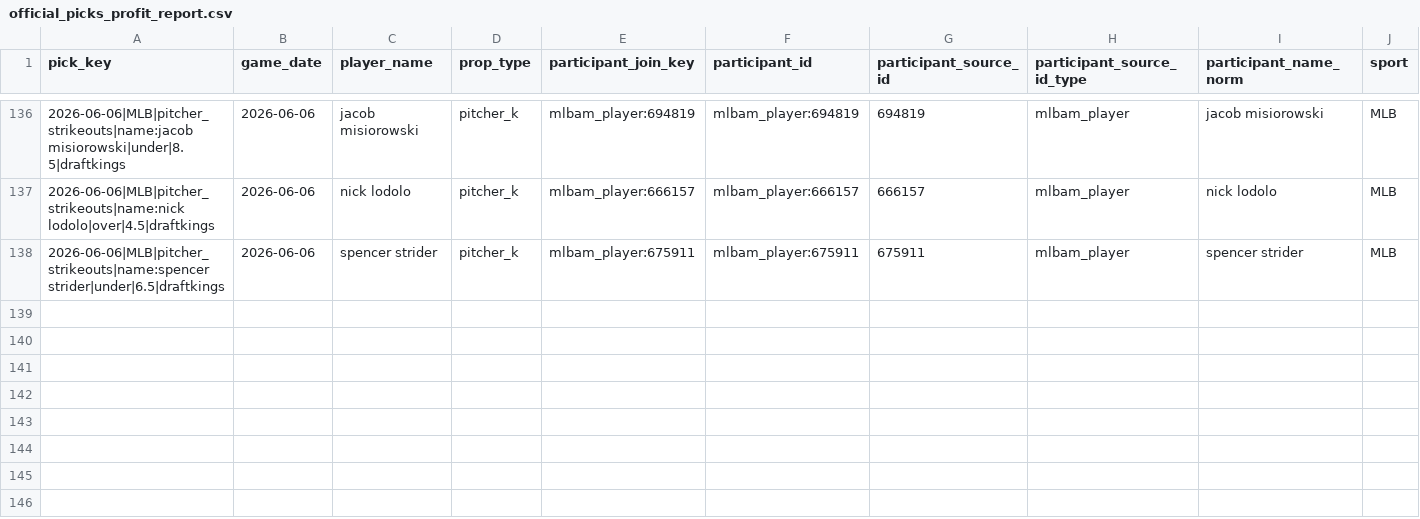
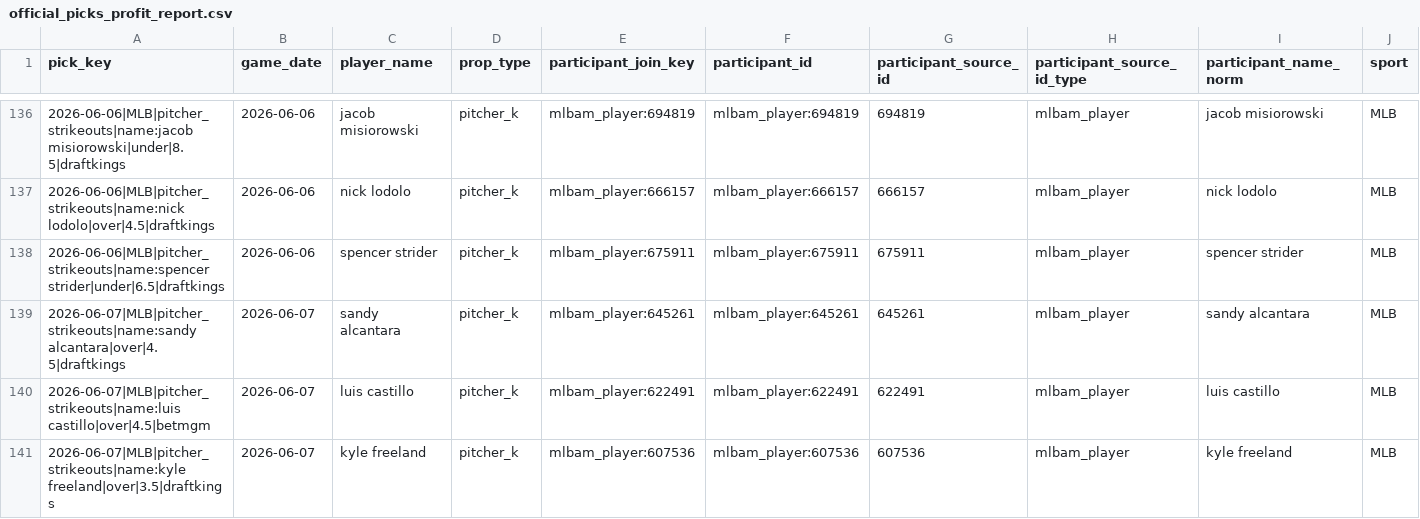
Before and after one commit to Ethrogo/proGramble, a CSV file: MLB/data/tracking/official_picks_profit_report.csv, drawn as a sheet; only a part is shown, gaps mark what is left out; rows hold the shown columns only; the diff names each change by its address in the sheet, - before the commit and + after, or states it on an @@ line.

```diff
--- a/MLB/data/tracking/official_picks_profit_report.csv
+++ b/MLB/data/tracking/official_picks_profit_report.csv
+row 139: 2026-06-07|MLB|pitcher_strikeouts|name:sandy alcantara|over|4.5|draftkings | 2026-06-07 | sandy alcantara | pitcher_k | mlbam_player:645261 | mlbam_player:645261 | 645261 | mlbam_player | sandy alcantara | MLB
+row 140: 2026-06-07|MLB|pitcher_strikeouts|name:luis castillo|over|4.5|betmgm | 2026-06-07 | luis castillo | pitcher_k | mlbam_player:622491 | mlbam_player:622491 | 622491 | mlbam_player | luis castillo | MLB
+row 141: 2026-06-07|MLB|pitcher_strikeouts|name:kyle freeland|over|3.5|draftkings | 2026-06-07 | kyle freeland | pitcher_k | mlbam_player:607536 | mlbam_player:607536 | 607536 | mlbam_player | kyle freeland | MLB
```
Also changed, not shown: MLB/data/tracking/official_picks_history.csv, MLB/data/tracking/official_picks_profit_by_book.csv, 10 other files.
